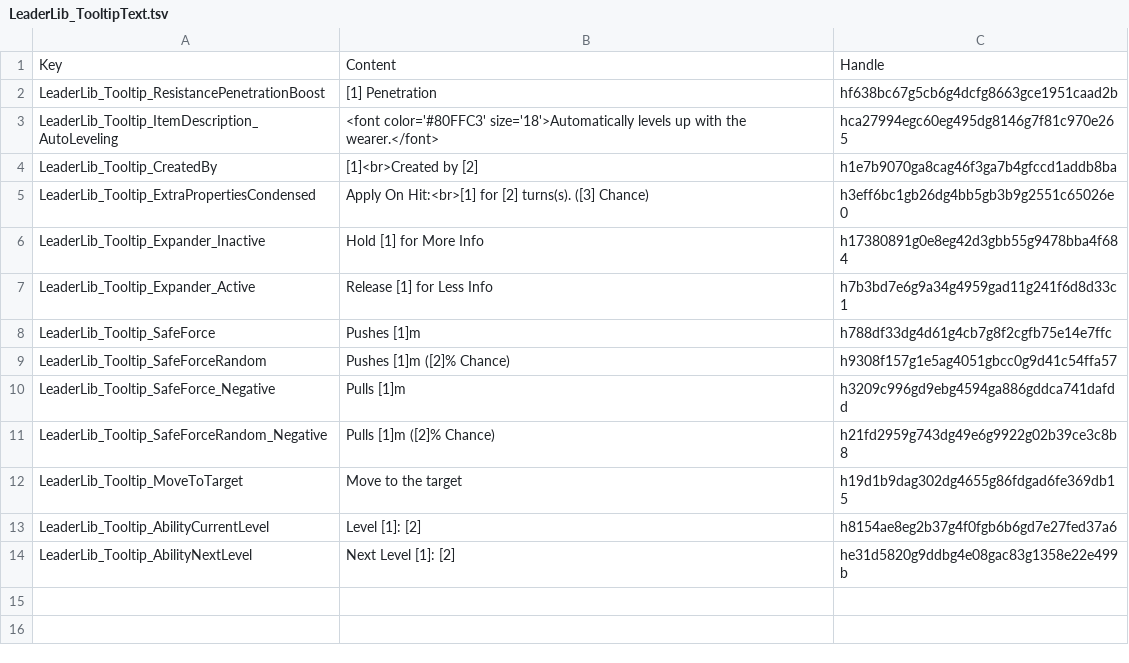
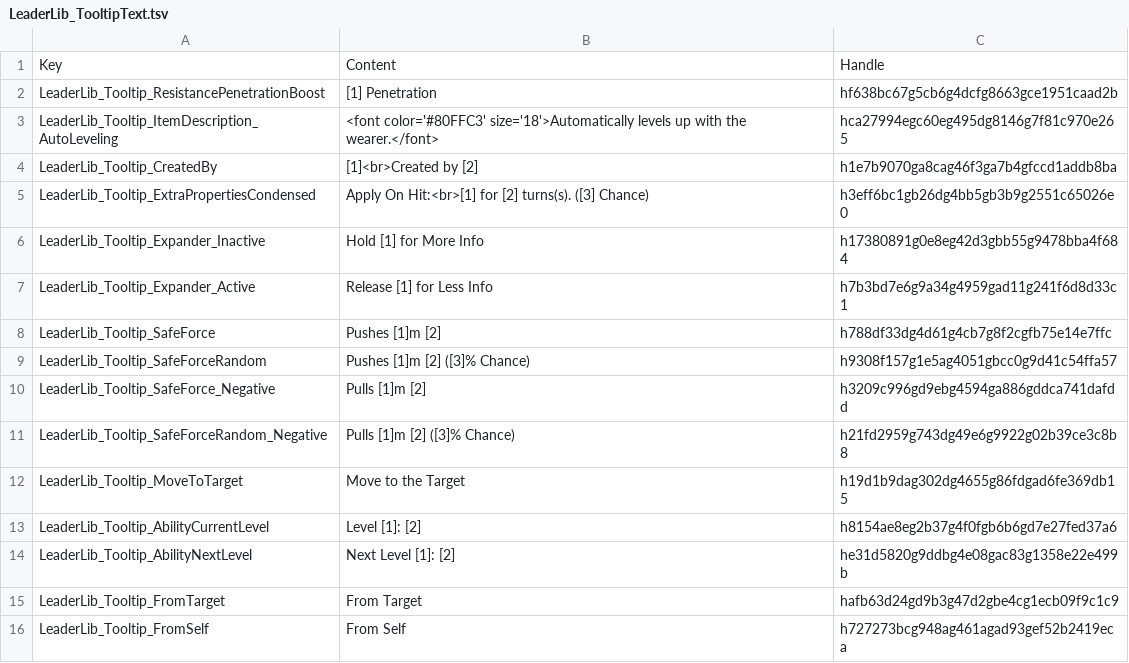
Before and after one commit to LaughingLeader-DOS2-Mods/LeaderLib, a TSV file: LocalKeys/LeaderLib_TooltipText.tsv, drawn as a sheet.

Commit message:
Tweaked force text

```diff
--- a/LocalKeys/LeaderLib_TooltipText.tsv
+++ b/LocalKeys/LeaderLib_TooltipText.tsv
@@ -7,8 +7,10 @@ LeaderLib_Tooltip_Expander_Inactive	Hold [1] for More Info	h17380891g0e8eg42d3gb
 LeaderLib_Tooltip_Expander_Active	Release [1] for Less Info	h7b3bd7e6g9a34g4959gad11g241f6d8d33c1
-LeaderLib_Tooltip_SafeForce	Pushes [1]m	h788df33dg4d61g4cb7g8f2cgfb75e14e7ffc
-LeaderLib_Tooltip_SafeForceRandom	Pushes [1]m ([2]% Chance)	h9308f157g1e5ag4051gbcc0g9d41c54ffa57
-LeaderLib_Tooltip_SafeForce_Negative	Pulls [1]m	h3209c996gd9ebg4594ga886gddca741dafdd
-LeaderLib_Tooltip_SafeForceRandom_Negative	Pulls [1]m ([2]% Chance)	h21fd2959g743dg49e6g9922g02b39ce3c8b8
-LeaderLib_Tooltip_MoveToTarget	Move to the target	h19d1b9dag302dg4655g86fdgad6fe369db15
+LeaderLib_Tooltip_SafeForce	Pushes [1]m [2]	h788df33dg4d61g4cb7g8f2cgfb75e14e7ffc
+LeaderLib_Tooltip_SafeForceRandom	Pushes [1]m [2] ([3]% Chance)	h9308f157g1e5ag4051gbcc0g9d41c54ffa57
+LeaderLib_Tooltip_SafeForce_Negative	Pulls [1]m [2]	h3209c996gd9ebg4594ga886gddca741dafdd
+LeaderLib_Tooltip_SafeForceRandom_Negative	Pulls [1]m [2] ([3]% Chance)	h21fd2959g743dg49e6g9922g02b39ce3c8b8
+LeaderLib_Tooltip_MoveToTarget	Move to the Target	h19d1b9dag302dg4655g86fdgad6fe369db15
 LeaderLib_Tooltip_AbilityCurrentLevel	Level [1]: [2]	h8154ae8eg2b37g4f0fgb6b6gd7e27fed37a6
 LeaderLib_Tooltip_AbilityNextLevel	Next Level [1]: [2]	he31d5820g9ddbg4e08gac83g1358e22e499b
+LeaderLib_Tooltip_FromTarget	From Target	hafb63d24gd9b3g47d2gbe4cg1ecb09f9c1c9
+LeaderLib_Tooltip_FromSelf	From Self	h727273bcg948ag461agad93gef52b2419eca
```
Also changed, not shown: 14 other files.
